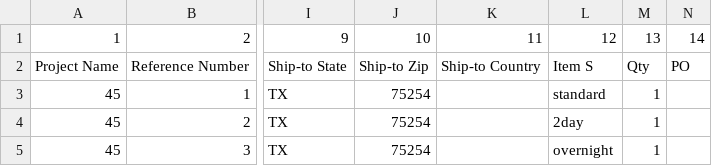
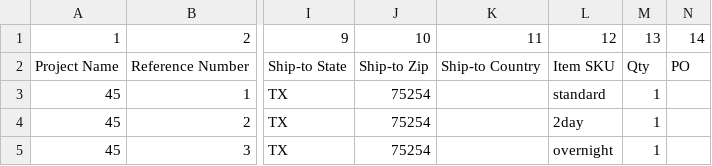
Before and after one commit to DustanBaker/Order-Converter, a CSV file: Terminix Test Shippment.csv, drawn as a sheet; only a part is shown, gaps mark what is left out; the diff names each change by its address in the sheet, - before the commit and + after, or states it on an @@ line.

```diff
--- a/Terminix Test Shippment.csv
+++ b/Terminix Test Shippment.csv
-L2: Item S
+L2: Item SKU
```
Also changed, not shown: 1 other file.
